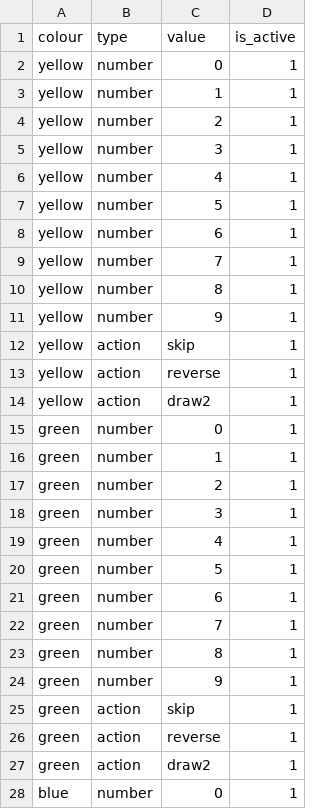
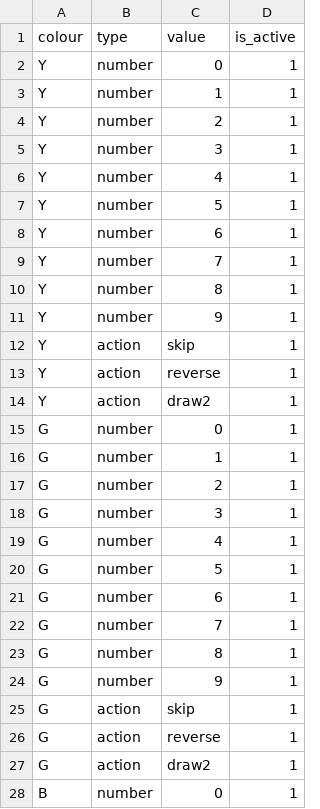
Before and after one commit to v1ctorf/optimaluno, a CSV file: cards.csv, drawn as a sheet; only a part is shown; the diff covers the shown part only.

```diff
--- a/cards.csv
+++ b/cards.csv
@@ -1,28 +1,28 @@
 colour,type,value,is_active
-yellow,number,0,1
-yellow,number,1,1
-yellow,number,2,1
-yellow,number,3,1
-yellow,number,4,1
-yellow,number,5,1
-yellow,number,6,1
-yellow,number,7,1
-yellow,number,8,1
-yellow,number,9,1
-yellow,action,skip,1
-yellow,action,reverse,1
-yellow,action,draw2,1
-green,number,0,1
-green,number,1,1
-green,number,2,1
-green,number,3,1
-green,number,4,1
-green,number,5,1
-green,number,6,1
-green,number,7,1
-green,number,8,1
-green,number,9,1
-green,action,skip,1
-green,action,reverse,1
-green,action,draw2,1
-blue,number,0,1
+Y,number,0,1
+Y,number,1,1
+Y,number,2,1
+Y,number,3,1
+Y,number,4,1
+Y,number,5,1
+Y,number,6,1
+Y,number,7,1
+Y,number,8,1
+Y,number,9,1
+Y,action,skip,1
+Y,action,reverse,1
+Y,action,draw2,1
+G,number,0,1
+G,number,1,1
+G,number,2,1
+G,number,3,1
+G,number,4,1
+G,number,5,1
+G,number,6,1
+G,number,7,1
+G,number,8,1
+G,number,9,1
+G,action,skip,1
+G,action,reverse,1
+G,action,draw2,1
+B,number,0,1
```
Also changed, not shown: 29 edited cells elsewhere in this file, 5 other files.
